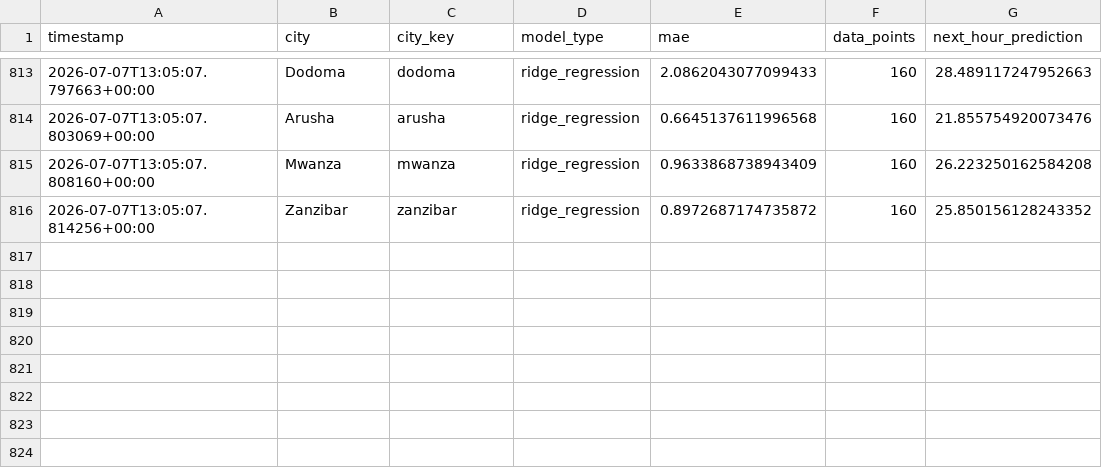
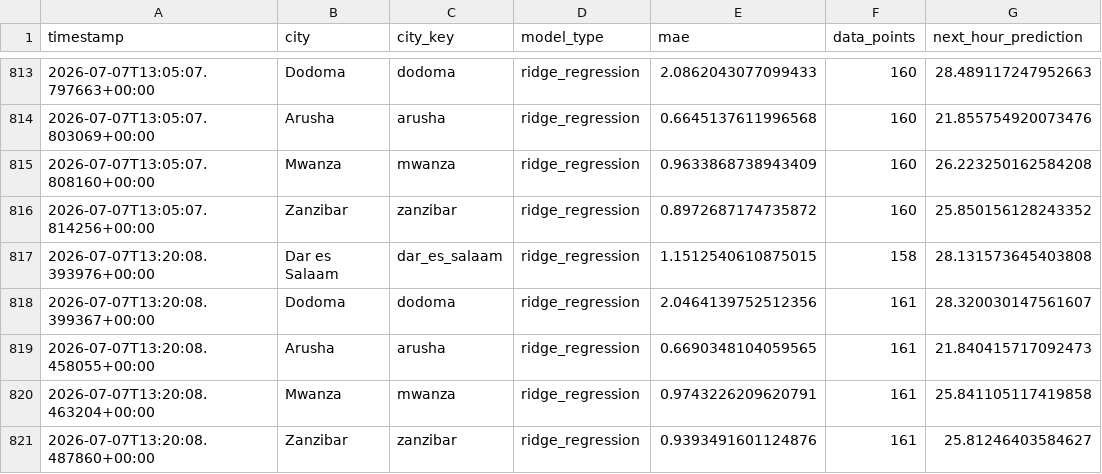
Before and after one commit to nyandajr/tanzania-climate-watch, a CSV file: data/metrics/model_performance.csv, drawn as a sheet; only a part is shown, gaps mark what is left out.

Commit message:
feat(pipeline): climate update 2026-07-07T13:20Z — Dodoma: 26.6°C | Arusha: 22.1°C | Mwanza: 26.4°C

```diff
--- a/data/metrics/model_performance.csv
+++ b/data/metrics/model_performance.csv
@@ -816 +816,6 @@ timestamp,city,city_key,model_type,mae,data_points,next_hour_prediction
 2026-07-07T13:05:07.814256+00:00,Zanzibar,zanzibar,ridge_regression,0.8972687174735872,160,25.850156128243352
+2026-07-07T13:20:08.393976+00:00,Dar es Salaam,dar_es_salaam,ridge_regression,1.1512540610875015,158,28.131573645403808
+2026-07-07T13:20:08.399367+00:00,Dodoma,dodoma,ridge_regression,2.0464139752512356,161,28.320030147561607
+2026-07-07T13:20:08.458055+00:00,Arusha,arusha,ridge_regression,0.6690348104059565,161,21.840415717092473
+2026-07-07T13:20:08.463204+00:00,Mwanza,mwanza,ridge_regression,0.9743226209620791,161,25.841105117419858
+2026-07-07T13:20:08.487860+00:00,Zanzibar,zanzibar,ridge_regression,0.9393491601124876,161,25.81246403584627
```
Also changed, not shown: data/processed/climate_metrics.csv, 6 other files.
